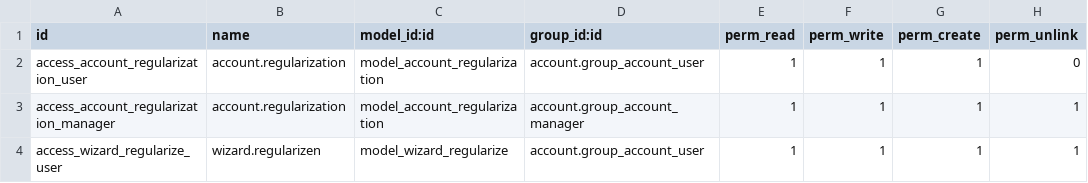
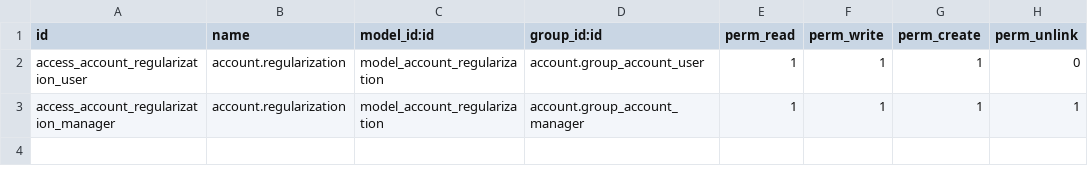
Before and after one commit to OCA/account-financial-tools, a CSV file: account_regularization/security/ir.model.access.csv, drawn as a sheet; the diff names each change by its address in the sheet, - before the commit and + after, or states it on an @@ line.

Commit message:
[FIX]  account_regularization.  Fixed error with created move date and other improvements in code

```diff
--- a/account_regularization/security/ir.model.access.csv
+++ b/account_regularization/security/ir.model.access.csv
-row 4: access_wizard_regularize_user | wizard.regularizen | model_wizard_regularize | account.group_account_user | 1 | 1 | 1 | 1
```
Also changed, not shown: 3 other files.
